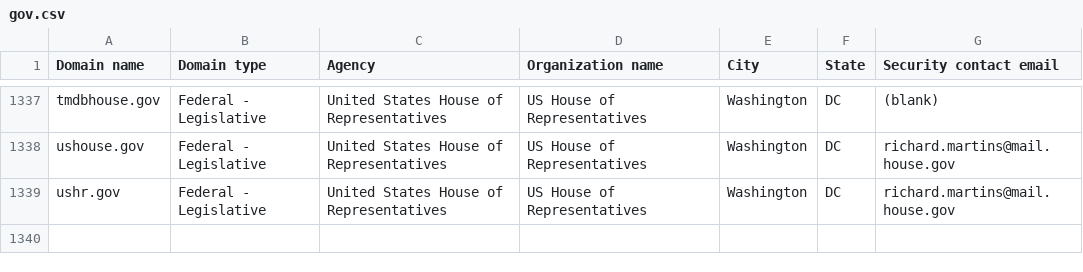
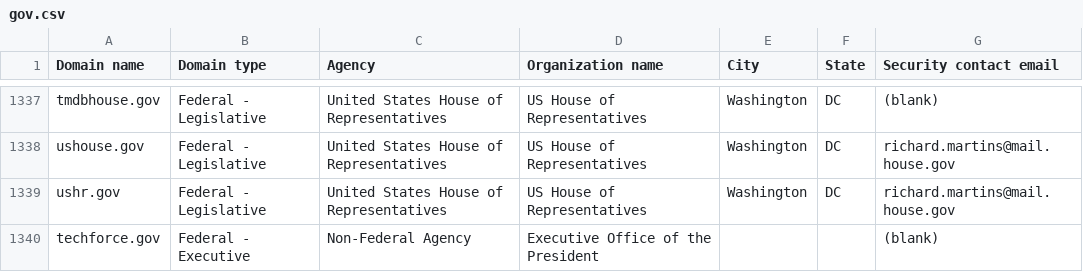
Before and after one commit to GSA/federal-website-index, a CSV file: data/source-list-snapshots/gov.csv, drawn as a sheet; only a part is shown, gaps mark what is left out.

```diff
--- a/data/source-list-snapshots/gov.csv
+++ b/data/source-list-snapshots/gov.csv
@@ -1339 +1339,2 @@ ushouse.gov,Federal - Legislative,United States House of Representatives,US Hous
 ushr.gov,Federal - Legislative,United States House of Representatives,US House of Representatives,Washington,DC,richard.martins@mail.house.gov
+techforce.gov,Federal - Executive,Non-Federal Agency,Executive Office of the President,,,(blank)
```
Also changed, not shown: data/formatted-source-lists/dap_2.csv, data/formatted-source-lists/gov.csv, 2 other files.
